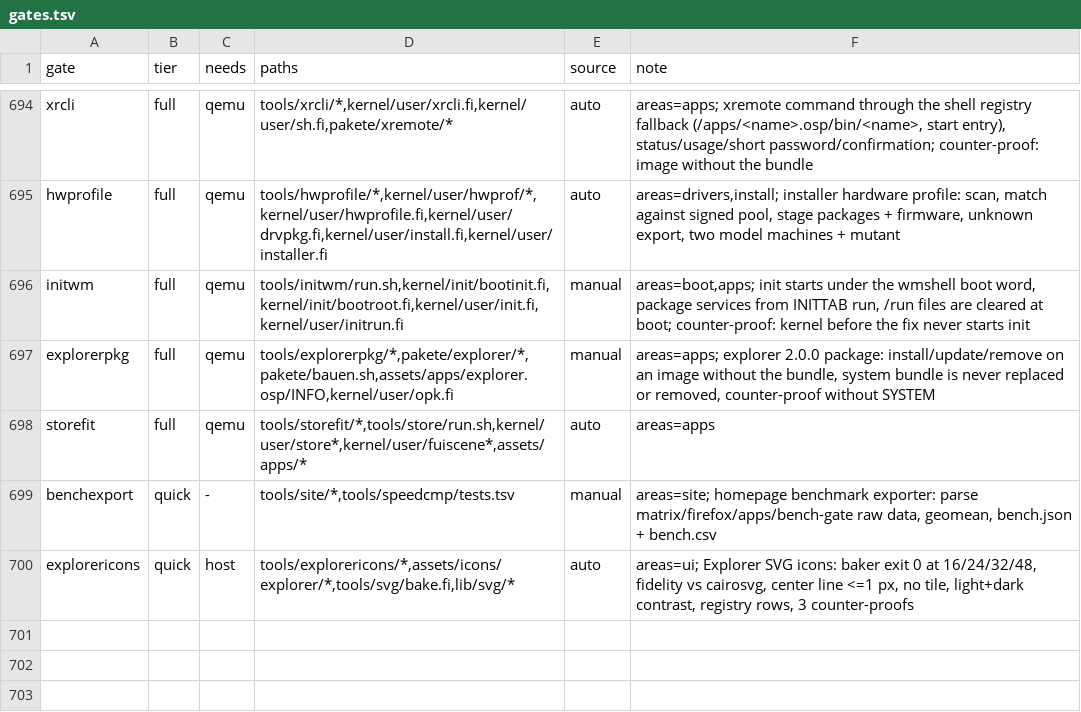
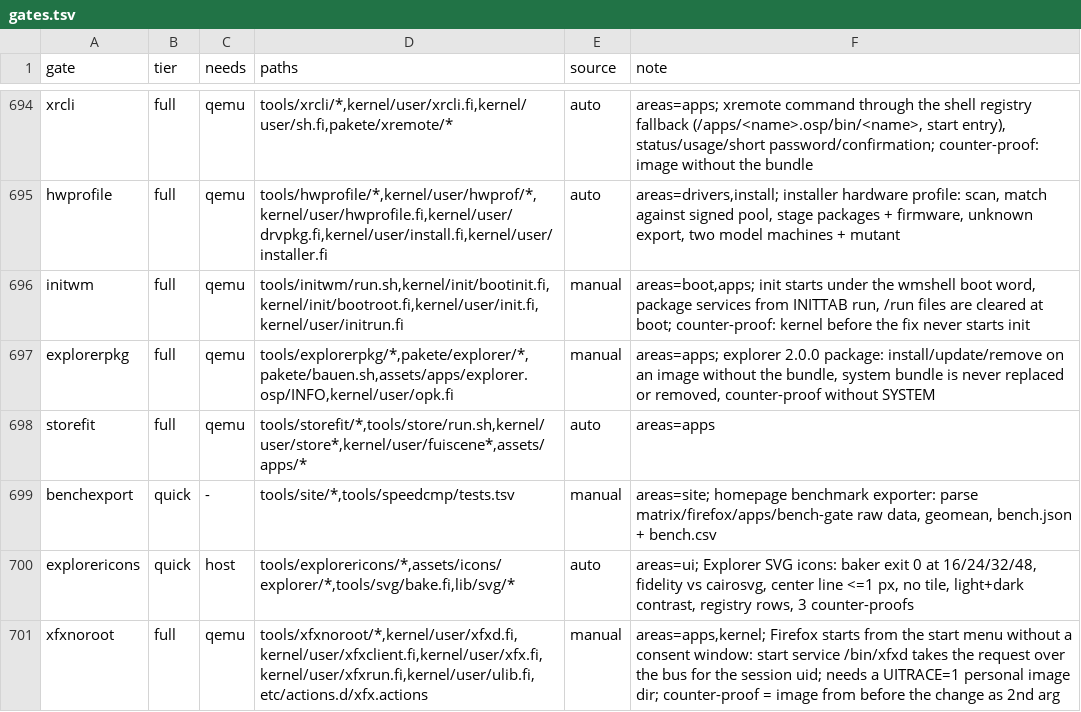
Before and after one commit to Flei-123/Osum, a TSV file: tools/qa/gates.tsv, drawn as a sheet; only a part is shown, gaps mark what is left out.

Commit message:
firefox: start without consent dialog via xfxd start service on the action bus; needs_root only installer/diskctl/drvctl; stop wayd when firefox ends; GTK_CSD=0 + system titlebar for a single title bar

```diff
--- a/tools/qa/gates.tsv
+++ b/tools/qa/gates.tsv
@@ -700 +700,2 @@ benchexport	quick	-	tools/site/*,tools/speedcmp/tests.tsv	manual	areas=site; hom
 explorericons	quick	host	tools/explorericons/*,assets/icons/explorer/*,tools/svg/bake.fi,lib/svg/*	auto	areas=ui; Explorer SVG icons: baker exit 0 at 16/24/32/48, fidelity vs cairosvg, center line <=1 px, no tile, light+dark contrast, registry rows, 3 counter-proofs
+xfxnoroot	full	qemu	tools/xfxnoroot/*,kernel/user/xfxd.fi,kernel/user/xfxclient.fi,kernel/user/xfx.fi,kernel/user/xfxrun.fi,kernel/user/ulib.fi,etc/actions.d/xfx.actions	manual	areas=apps,kernel; Firefox starts from the start menu without a consent window: start service /bin/xfxd takes the request over the bus for the session uid; needs a UITRACE=1 personal image dir; counter-proof = image from before the change as 2nd arg
```
Also changed, not shown: tools/pkginv/plan.tsv, 14 other files.
